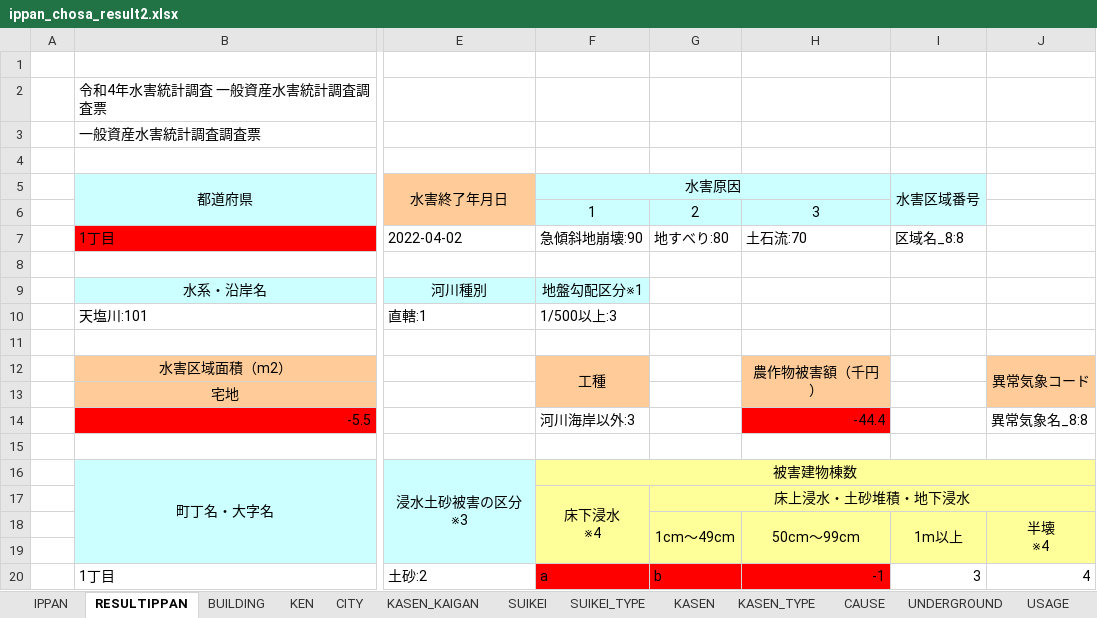
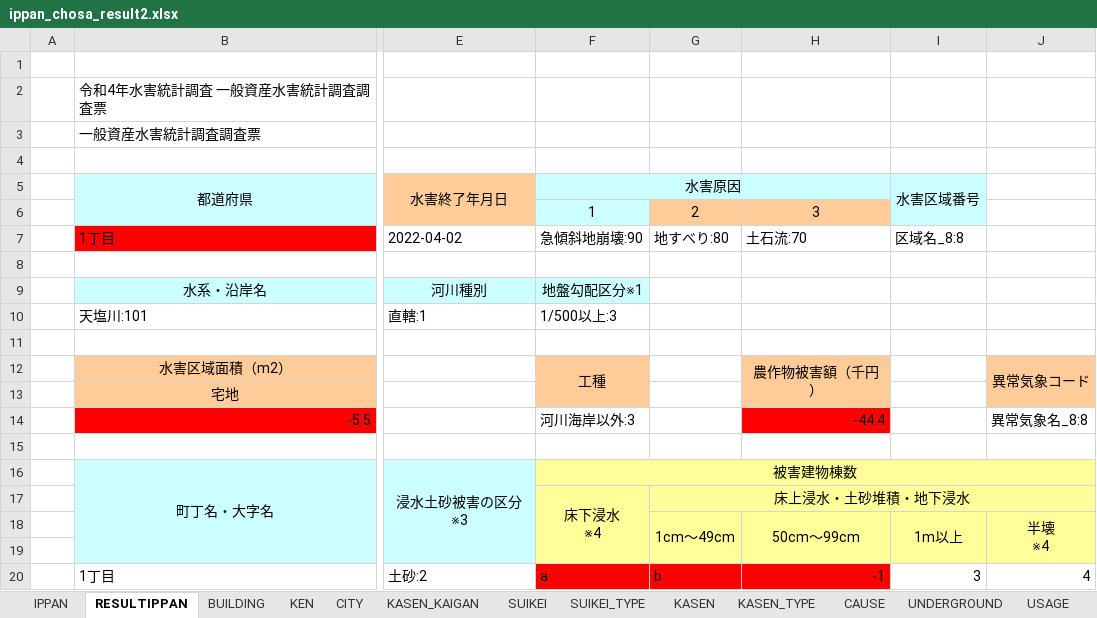
Before and after one commit to o-okada/suigai_website_2022, an Excel workbook: src/static/ippan_chosa_result2.xlsx, sheet RESULTIPPAN, drawn as a sheet; only a part is shown, gaps mark what is left out; values as stored, in another font and other column widths than the file's, no borders; the diff names each change by its address in the sheet, - before the commit and + after, or states it on an @@ line.

```diff
--- a/src/static/ippan_chosa_result2.xlsx (sheet RESULTIPPAN)
+++ b/src/static/ippan_chosa_result2.xlsx (sheet RESULTIPPAN)
-G6:H6 fill: #CCFFFF
+G6:H6 fill: #FFCC99
```
Also changed, not shown: sheet IPPAN, src/static/template_ippan_chosa.xlsx, 11 other files.
